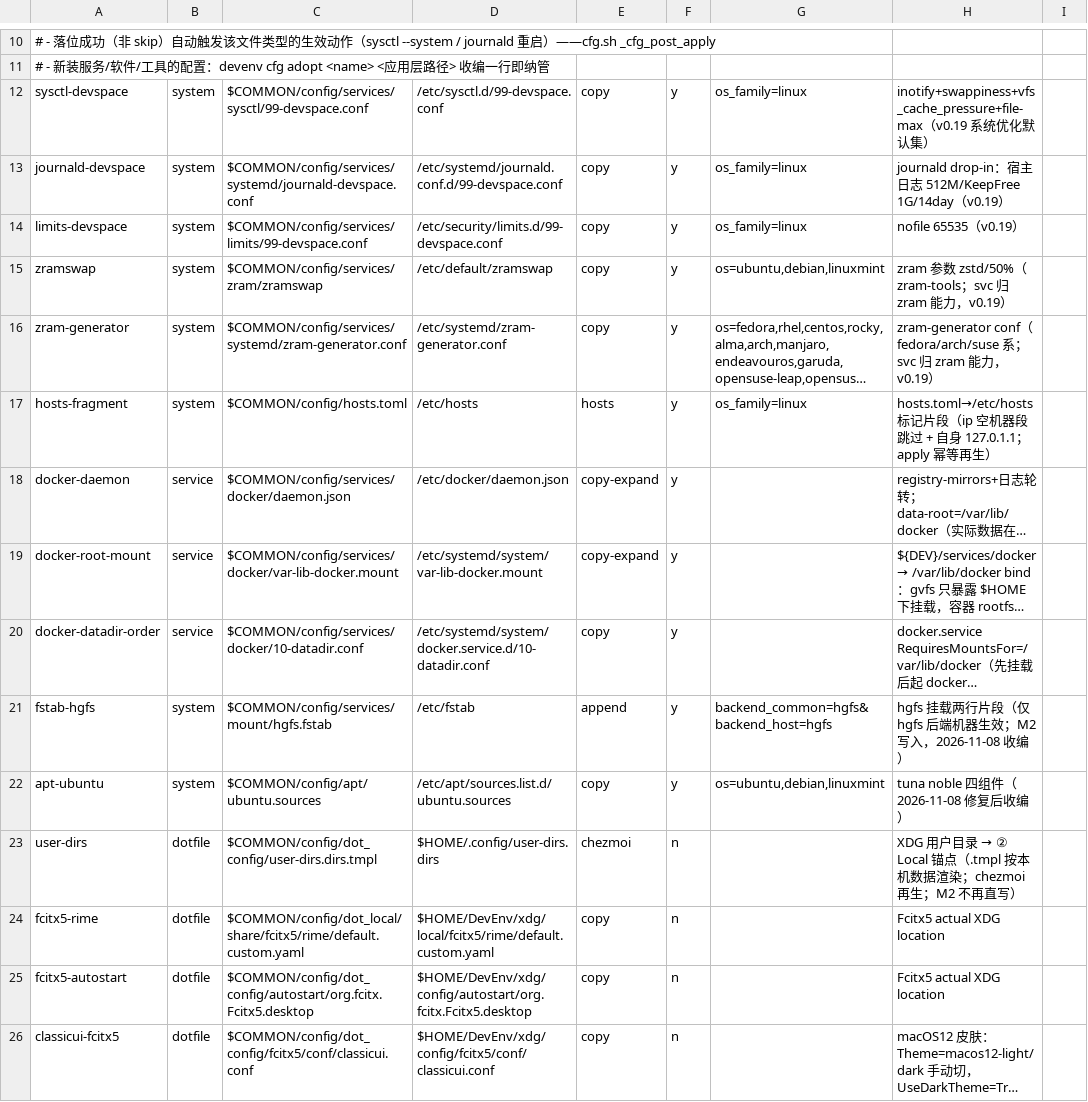
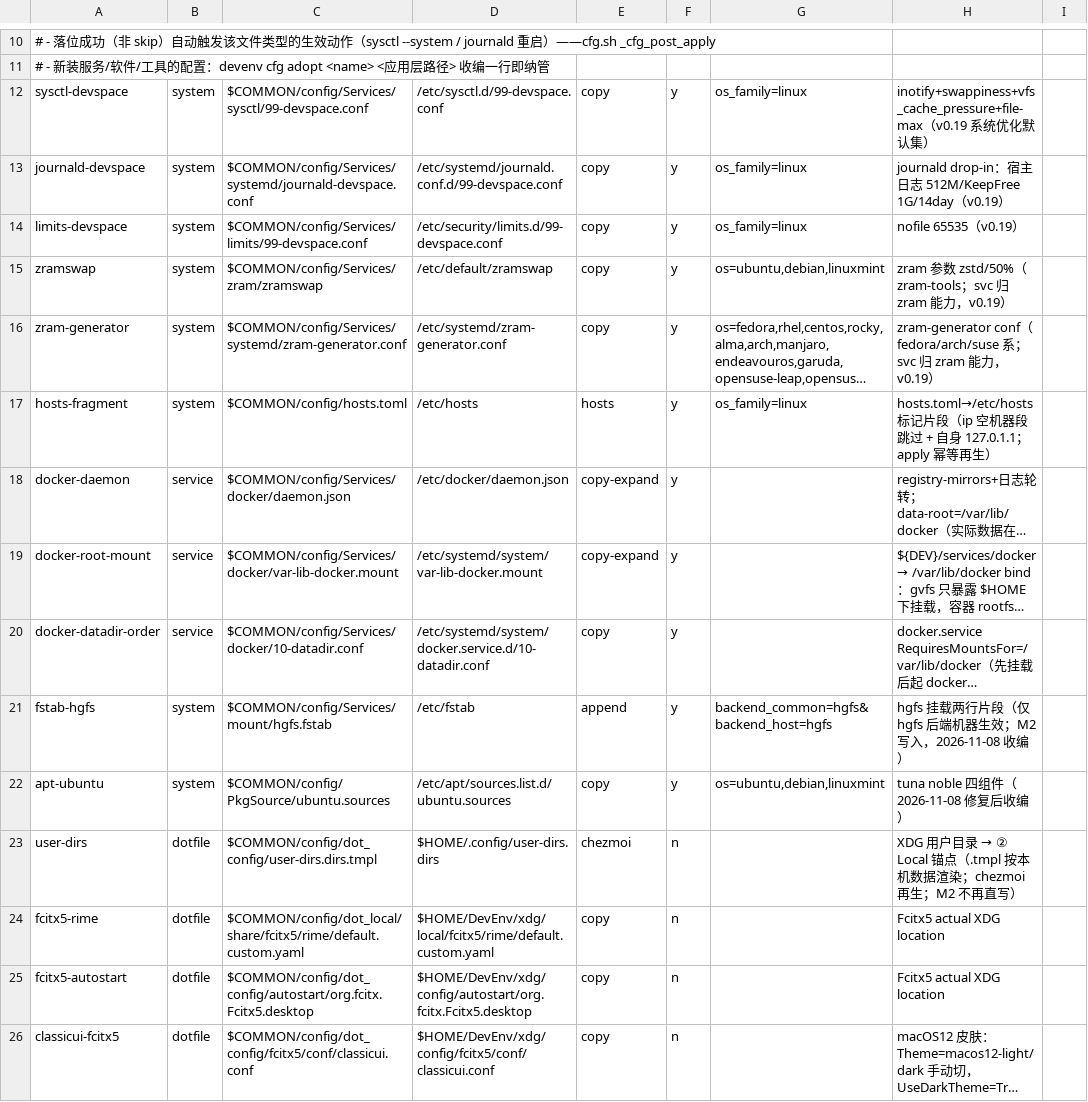
Before and after one commit to zhaoxuan-inside/BestDevEnv, a TSV file: modules/cfg/cfg-map.tsv, drawn as a sheet; only a part is shown, gaps mark what is left out; long unchanged cells end in …; the diff names each change by its address in the sheet, - before the commit and + after, or states it on an @@ line.

```diff
--- a/modules/cfg/cfg-map.tsv
+++ b/modules/cfg/cfg-map.tsv
-C12: $COMMON/config/services/sysctl/99-devspace.conf
+C12: $COMMON/config/Services/sysctl/99-devspace.conf
-C13: $COMMON/config/services/systemd/journald-devspace.conf
+C13: $COMMON/config/Services/systemd/journald-devspace.conf
-C14: $COMMON/config/services/limits/99-devspace.conf
+C14: $COMMON/config/Services/limits/99-devspace.conf
-C15: $COMMON/config/services/zram/zramswap
+C15: $COMMON/config/Services/zram/zramswap
-C16: $COMMON/config/services/systemd/zram-generator.conf
+C16: $COMMON/config/Services/systemd/zram-generator.conf
-C18: $COMMON/config/services/docker/daemon.json
+C18: $COMMON/config/Services/docker/daemon.json
-C19: $COMMON/config/services/docker/var-lib-docker.mount
+C19: $COMMON/config/Services/docker/var-lib-docker.mount
-C20: $COMMON/config/services/docker/10-datadir.conf
+C20: $COMMON/config/Services/docker/10-datadir.conf
-C21: $COMMON/config/services/mount/hgfs.fstab
+C21: $COMMON/config/Services/mount/hgfs.fstab
-C22: $COMMON/config/apt/ubuntu.sources
+C22: $COMMON/config/PkgSource/ubuntu.sources
```
Also changed, not shown: config/data/dir-map.tsv, 45 other files.
